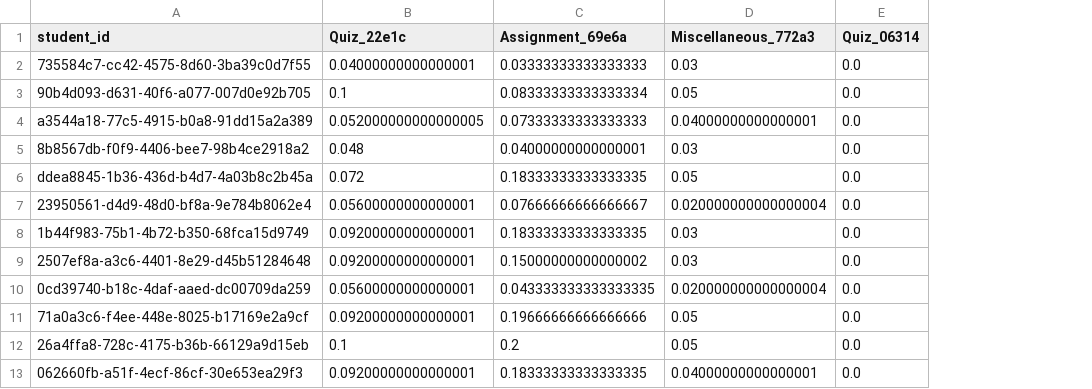
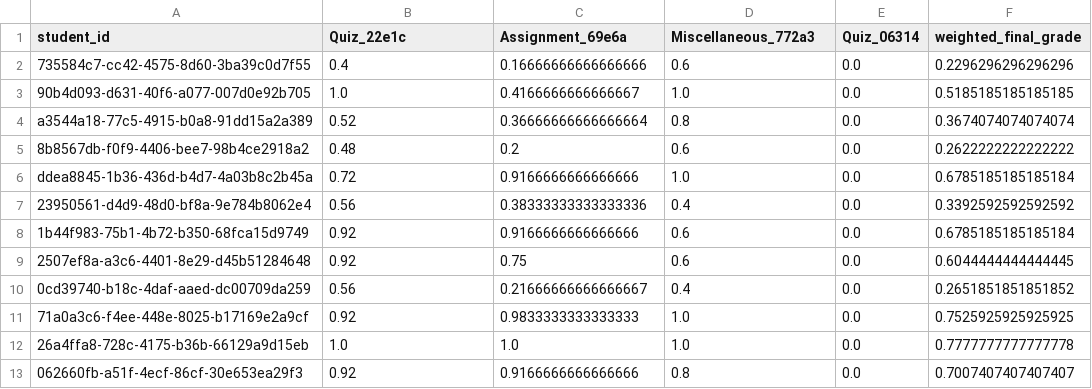
Before and after one commit to Aarishmughal/ai_project_personalized_student_learning_system, a CSV file: backend/data/training_data.csv, drawn as a sheet; the diff names each change by its address in the sheet, - before the commit and + after, or states it on an @@ line.

```diff
--- a/backend/data/training_data.csv
+++ b/backend/data/training_data.csv
+column F (weighted_final_grade), rows 2-13: 0.2296296296296296 | 0.5185185185185185 | 0.3674074074074074 | 0.2622222222222222 | 0.6785185185185184 | 0.3392592592592592 | 0.6785185185185184 | 0.6044444444444445 | 0.2651851851851852 | 0.7525925925925925 | 0.7777777777777778 | 0.7007407407407407
-B2 (Quiz_22e1c): 0.04000000000000001
+B2 (Quiz_22e1c): 0.4
-C2 (Assignment_69e6a): 0.03333333333333333
+C2 (Assignment_69e6a): 0.16666666666666666
-D2 (Miscellaneous_772a3): 0.03
+D2 (Miscellaneous_772a3): 0.6
-B3 (Quiz_22e1c): 0.1
+B3 (Quiz_22e1c): 1.0
-C3 (Assignment_69e6a): 0.08333333333333334
+C3 (Assignment_69e6a): 0.4166666666666667
-D3 (Miscellaneous_772a3): 0.05
+D3 (Miscellaneous_772a3): 1.0
-B4 (Quiz_22e1c): 0.052000000000000005
+B4 (Quiz_22e1c): 0.52
-C4 (Assignment_69e6a): 0.07333333333333333
+C4 (Assignment_69e6a): 0.36666666666666664
-D4 (Miscellaneous_772a3): 0.04000000000000001
+D4 (Miscellaneous_772a3): 0.8
-B5 (Quiz_22e1c): 0.048
+B5 (Quiz_22e1c): 0.48
-C5 (Assignment_69e6a): 0.04000000000000001
+C5 (Assignment_69e6a): 0.2
-D5 (Miscellaneous_772a3): 0.03
+D5 (Miscellaneous_772a3): 0.6
-B6 (Quiz_22e1c): 0.072
+B6 (Quiz_22e1c): 0.72
-C6 (Assignment_69e6a): 0.18333333333333335
+C6 (Assignment_69e6a): 0.9166666666666666
-D6 (Miscellaneous_772a3): 0.05
+D6 (Miscellaneous_772a3): 1.0
-B7 (Quiz_22e1c): 0.05600000000000001
+B7 (Quiz_22e1c): 0.56
-C7 (Assignment_69e6a): 0.07666666666666667
+C7 (Assignment_69e6a): 0.38333333333333336
-D7 (Miscellaneous_772a3): 0.020000000000000004
+D7 (Miscellaneous_772a3): 0.4
-B8:B9 (Quiz_22e1c): 0.09200000000000001
+B8:B9 (Quiz_22e1c): 0.92
-C8 (Assignment_69e6a): 0.18333333333333335
+C8 (Assignment_69e6a): 0.9166666666666666
-D8:D9 (Miscellaneous_772a3): 0.03
+D8:D9 (Miscellaneous_772a3): 0.6
-C9 (Assignment_69e6a): 0.15000000000000002
+C9 (Assignment_69e6a): 0.75
-B10 (Quiz_22e1c): 0.05600000000000001
+B10 (Quiz_22e1c): 0.56
-C10 (Assignment_69e6a): 0.043333333333333335
+C10 (Assignment_69e6a): 0.21666666666666667
-D10 (Miscellaneous_772a3): 0.020000000000000004
+D10 (Miscellaneous_772a3): 0.4
-B11 (Quiz_22e1c): 0.09200000000000001
+B11 (Quiz_22e1c): 0.92
-C11 (Assignment_69e6a): 0.19666666666666666
+C11 (Assignment_69e6a): 0.9833333333333333
-D11:D12 (Miscellaneous_772a3): 0.05
+D11:D12 (Miscellaneous_772a3): 1.0
-B12 (Quiz_22e1c): 0.1
+B12 (Quiz_22e1c): 1.0
-C12 (Assignment_69e6a): 0.2
+C12 (Assignment_69e6a): 1.0
-B13 (Quiz_22e1c): 0.09200000000000001
+B13 (Quiz_22e1c): 0.92
-C13 (Assignment_69e6a): 0.18333333333333335
+C13 (Assignment_69e6a): 0.9166666666666666
-D13 (Miscellaneous_772a3): 0.04000000000000001
+D13 (Miscellaneous_772a3): 0.8
```
Also changed, not shown: 8 other files.
